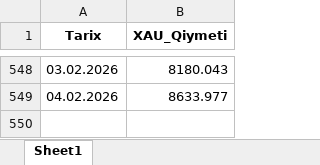
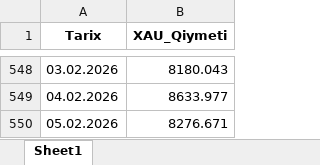
Before and after one commit to stomatoloq/qizil-qiymeti, an Excel workbook: CBAR_Gold_Rates.xlsx, sheet Sheet1, drawn as a sheet; only a part is shown, gaps mark what is left out; values as stored, in another font and other column widths than the file's, no borders; the diff names each change by its address in the sheet, - before the commit and + after, or states it on an @@ line.

```diff
--- a/CBAR_Gold_Rates.xlsx (sheet Sheet1)
+++ b/CBAR_Gold_Rates.xlsx (sheet Sheet1)
+row 550: 05.02.2026 | 8276.671
```
